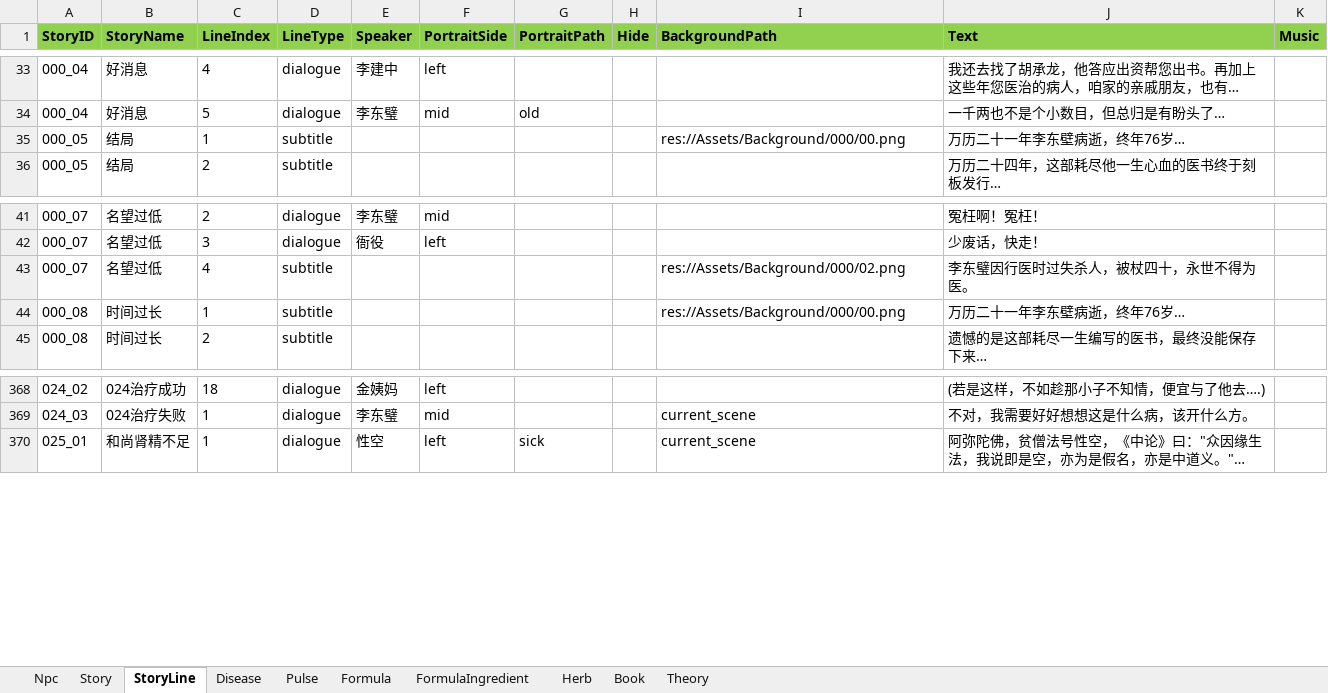
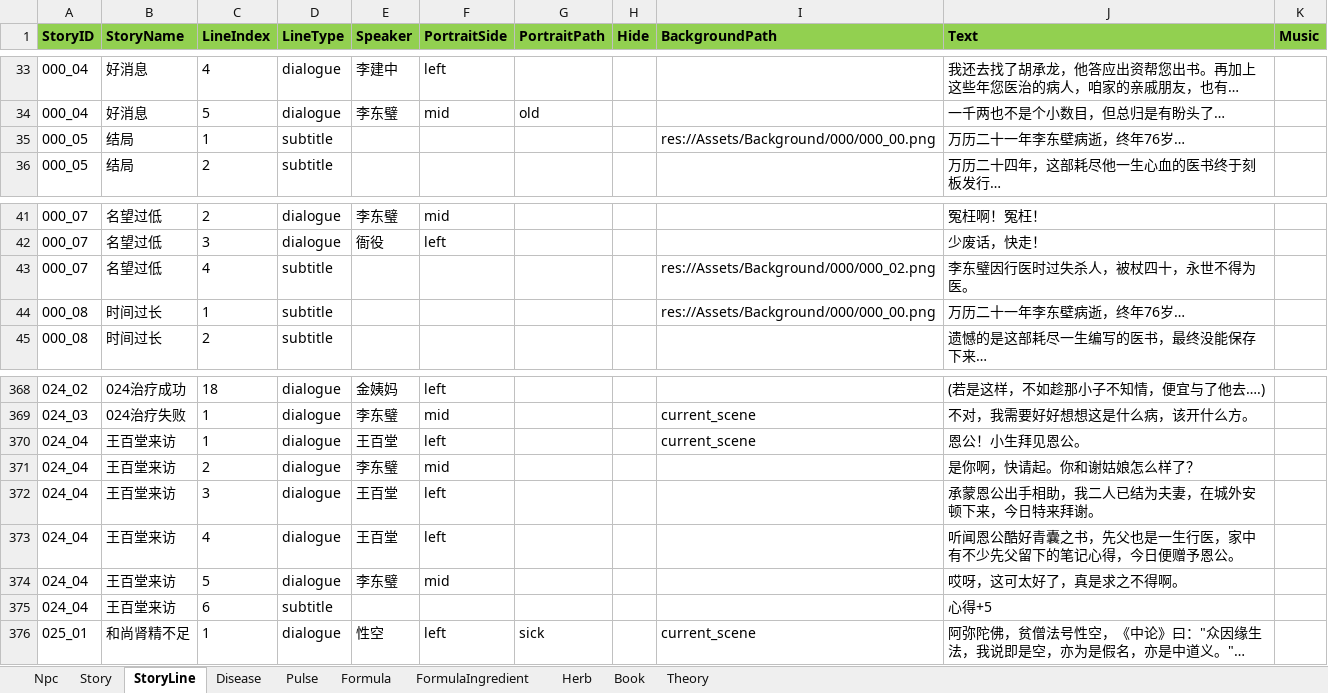
Before and after one commit to lqc19891229/Doctor, an Excel workbook: DataTables/Data.backup_before_detailtext_import.xlsx, sheet StoryLine, drawn as a sheet; only a part is shown, gaps mark what is left out; long unchanged cells end in …; values as stored, in another font and other column widths than the file's, no borders; the diff names each change by its address in the sheet, - before the commit and + after, or states it on an @@ line.

```diff
--- a/DataTables/Data.backup_before_detailtext_import.xlsx (sheet StoryLine)
+++ b/DataTables/Data.backup_before_detailtext_import.xlsx (sheet StoryLine)
-I35 (BackgroundPath): res://Assets/Background/000/00.png
+I35 (BackgroundPath): res://Assets/Background/000/000_00.png
-I43 (BackgroundPath): res://Assets/Background/000/02.png
+I43 (BackgroundPath): res://Assets/Background/000/000_02.png
-I44 (BackgroundPath): res://Assets/Background/000/00.png
+I44 (BackgroundPath): res://Assets/Background/000/000_00.png
+row 370: 024_04 | 王百堂来访 | 1 | dialogue | 王百堂 | left |  |  | current_scene | 恩公！小生拜见恩公。
+row 371: 024_04 | 王百堂来访 | 2 | dialogue | 李东璧 | mid |  |  |  | 是你啊，快请起。你和谢姑娘怎么样了？
+row 372: 024_04 | 王百堂来访 | 3 | dialogue | 王百堂 | left |  |  |  | 承蒙恩公出手相助，我二人已结为夫妻，在城外安顿下来，今日特来拜谢。
+row 373: 024_04 | 王百堂来访 | 4 | dialogue | 王百堂 | left |  |  |  | 听闻恩公酷好青囊之书，先父也是一生行医，家中有不少先父留下的笔记心得，今日便赠予恩公。
+row 374: 024_04 | 王百堂来访 | 5 | dialogue | 李东璧 | mid |  |  |  | 哎呀，这可太好了，真是求之不得啊。
+row 375: 024_04 | 王百堂来访 | 6 | subtitle |  |  |  |  |  | 心得+5
```
Also changed, not shown: sheet Story, DataTables/Data.xlsx, DataTables/DetailText/剧情/004_04辞别老师.xlsx, 6 other files.
